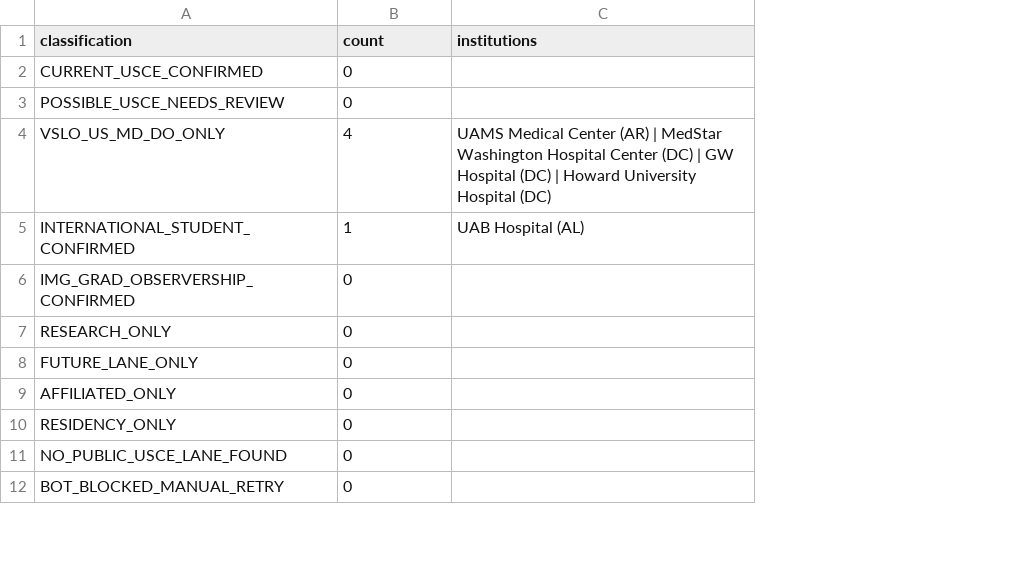
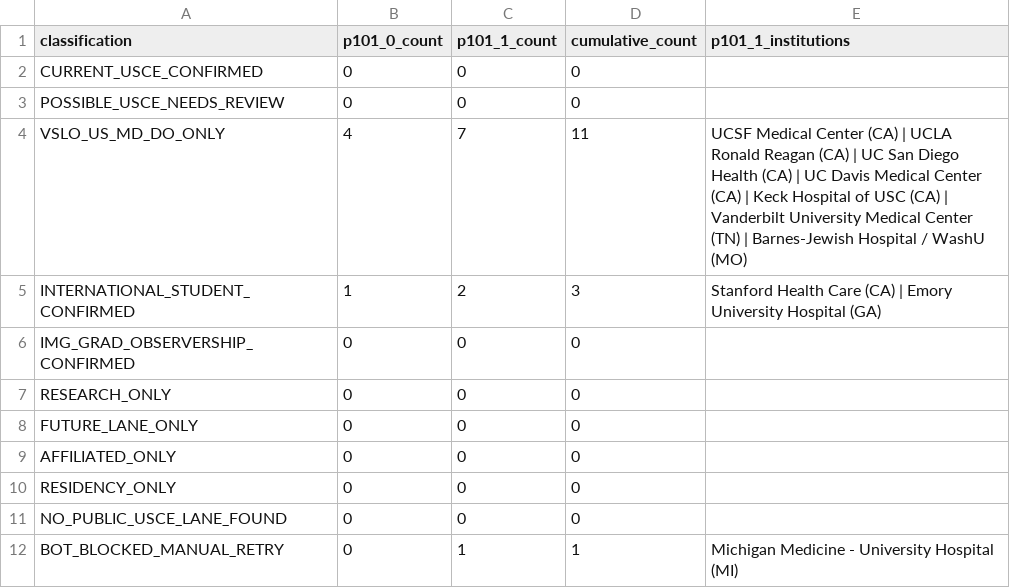
Before and after one commit to shalinder88/uscehub, a CSV file: docs/platform-v2/local/usce-discovery-command-center/p101_classification_summary.csv, drawn as a sheet; only a part is shown; removed rows and columns are numbered as before the commit, all else as after; the diff names each change by its address in the sheet, - before the commit and + after, or states it on an @@ line.

```diff
--- a/docs/platform-v2/local/usce-discovery-command-center/p101_classification_summary.csv
+++ b/docs/platform-v2/local/usce-discovery-command-center/p101_classification_summary.csv
-column C (institutions), rows 4-5: UAMS Medical Center (AR) | MedStar Washington Hospital Center (DC) | GW Hospital (DC) | Howard University Hospital (DC) | UAB Hospital (AL)
+column C (p101_1_count), rows 2-12: 0 | 0 | 7 | 2 | 0 | 0 | 0 | 0 | 0 | 0 | 1
+column D (cumulative_count), rows 2-12: 0 | 0 | 11 | 3 | 0 | 0 | 0 | 0 | 0 | 0 | 1
+column E (p101_1_institutions), rows 4-12: UCSF Medical Center (CA) | UCLA Ronald Reagan (CA) | UC San Diego Health (CA) | UC Davis Medical Center (CA) | Keck Hospital of USC (CA) | Vanderbilt University Medical Center (TN) | Barnes-Jewish Hospital / WashU (MO) | Stanford Health Care (CA) | Emory University Hospital (GA) |  |  |  |  |  |  | Michigan Medicine - University Hospital (MI)
-B1: count
+B1: p101_0_count
```
Also changed, not shown: docs/platform-v2/local/usce-discovery-command-center/p101_current_scoreboard.csv, docs/platform-v2/local/usce-discovery-command-center/p101_institution_search_log.csv, 19 other files.
